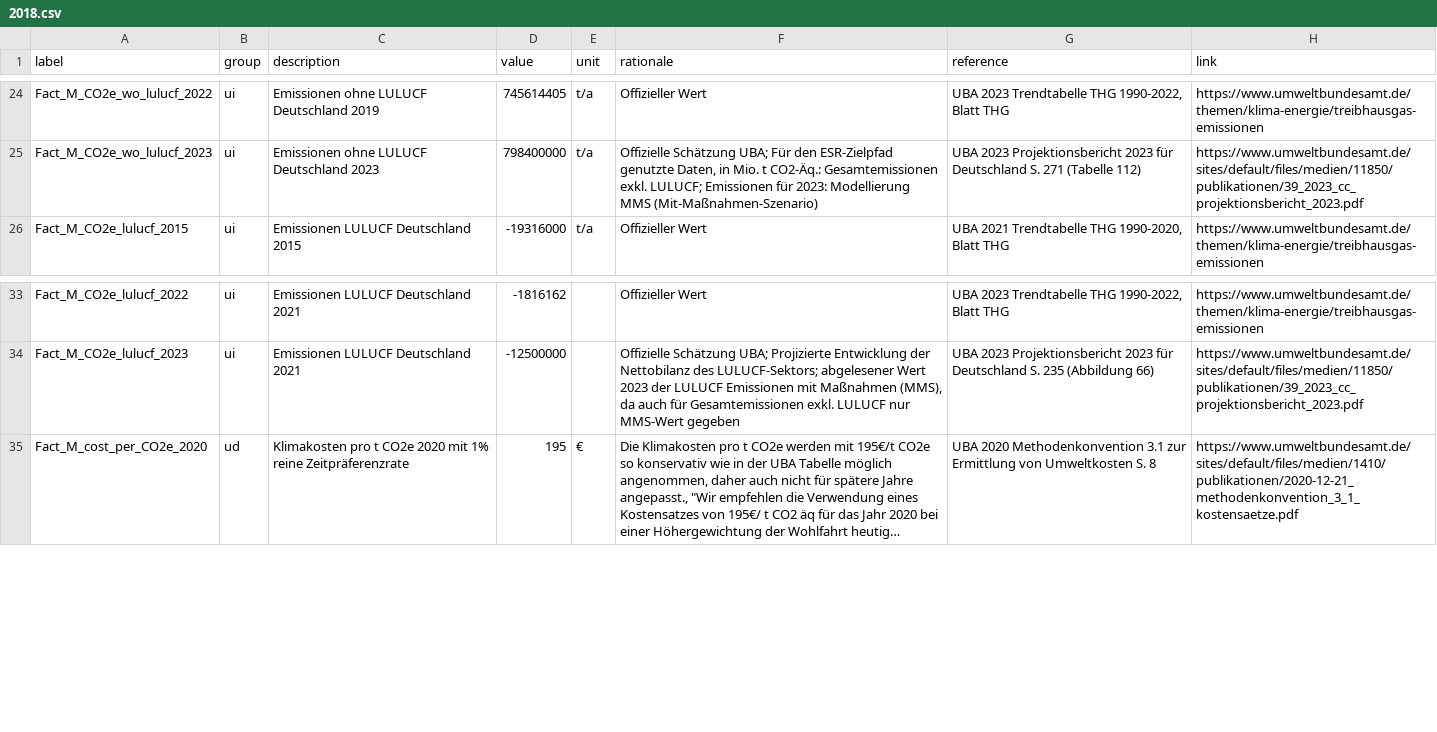
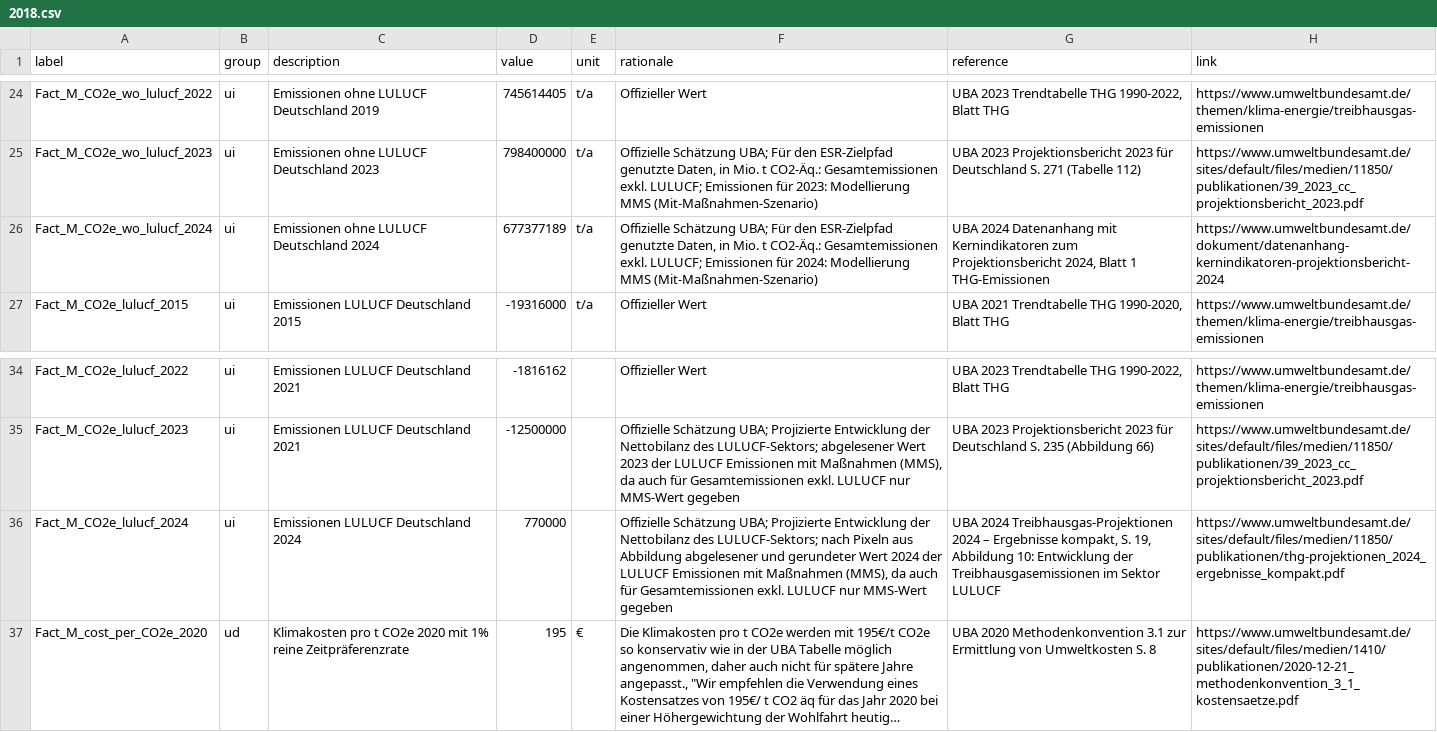
Before and after one commit to GermanZero-de/localzero-data-public, a CSV file: facts/2018.csv, drawn as a sheet; only a part is shown, gaps mark what is left out; long unchanged cells end in …; the diff names each change by its address in the sheet, - before the commit and + after, or states it on an @@ line.

Commit message:
Use 2024 values even for 2018 refdata.

```diff
--- a/facts/2018.csv
+++ b/facts/2018.csv
+row 26: Fact_M_CO2e_wo_lulucf_2024 | ui | Emissionen ohne LULUCF Deutschland 2024 | 677377189 | t/a | Offizielle Schätzung UBA; Für den ESR-Zielpfad genutzte Daten, in Mio. t CO2-Äq.: Gesamtemissionen exkl. LULUCF; Emissionen für 2024: Modellierung MMS (Mit-Maßnahmen-Szenario) | UBA 2024 Datenanhang mit Kernindikatoren zum Projektionsbericht 2024, Blatt 1 THG-Emissionen | https://www.umweltbundesamt.de/dokument/datenanhang-kernindikatoren-projektionsbericht-2024
+row 36: Fact_M_CO2e_lulucf_2024 | ui | Emissionen LULUCF Deutschland 2024 | 770000 |  | Offizielle Schätzung UBA; Projizierte Entwicklung der Nettobilanz des LULUCF-Sektors; nach Pixeln aus Abbildung abgelesener und gerundeter Wert 2024 der LULUCF Emissionen mit Maßnahmen (MMS), da auch für Gesamtemissionen exkl. LULUCF nur MMS-Wert gegeben | UBA 2024 Treibhausgas-Projektionen 2024 – Ergebnisse kompakt, S. 19, Abbildung 10: Entwicklung der Treibhausgasemissionen im Sektor LULUCF | https://www.umweltbundesamt.de/sites/default/files/medien/11850/publikationen/thg-projektionen_2024_ergebnisse_kompakt.pdf
```
